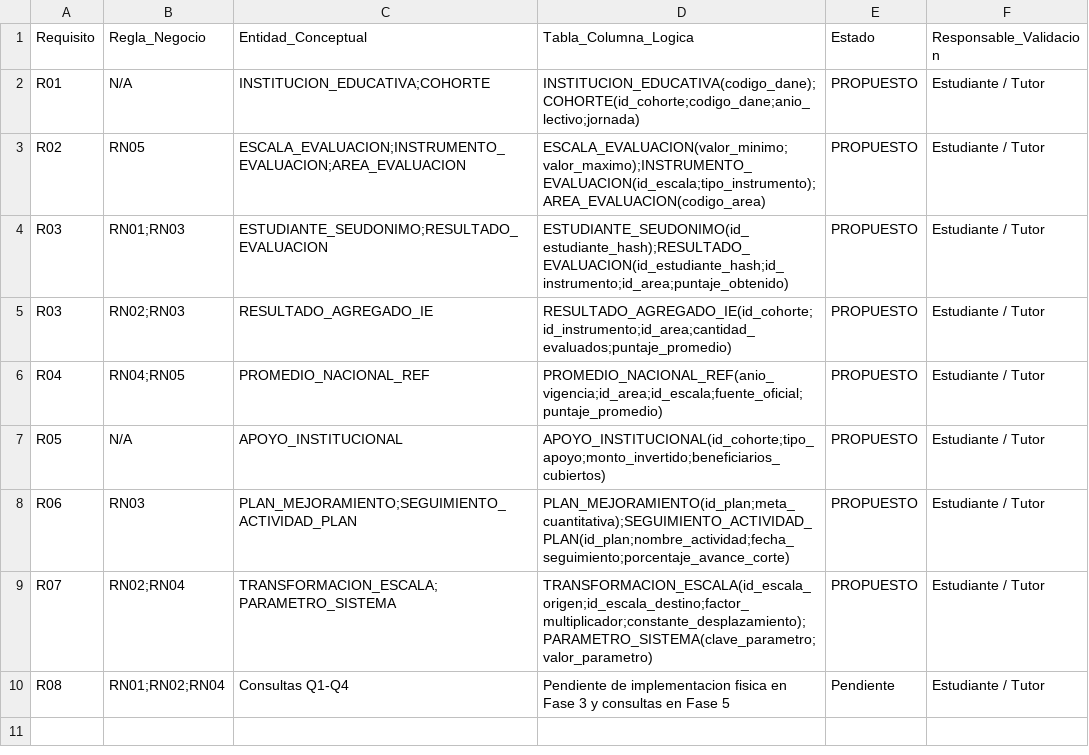
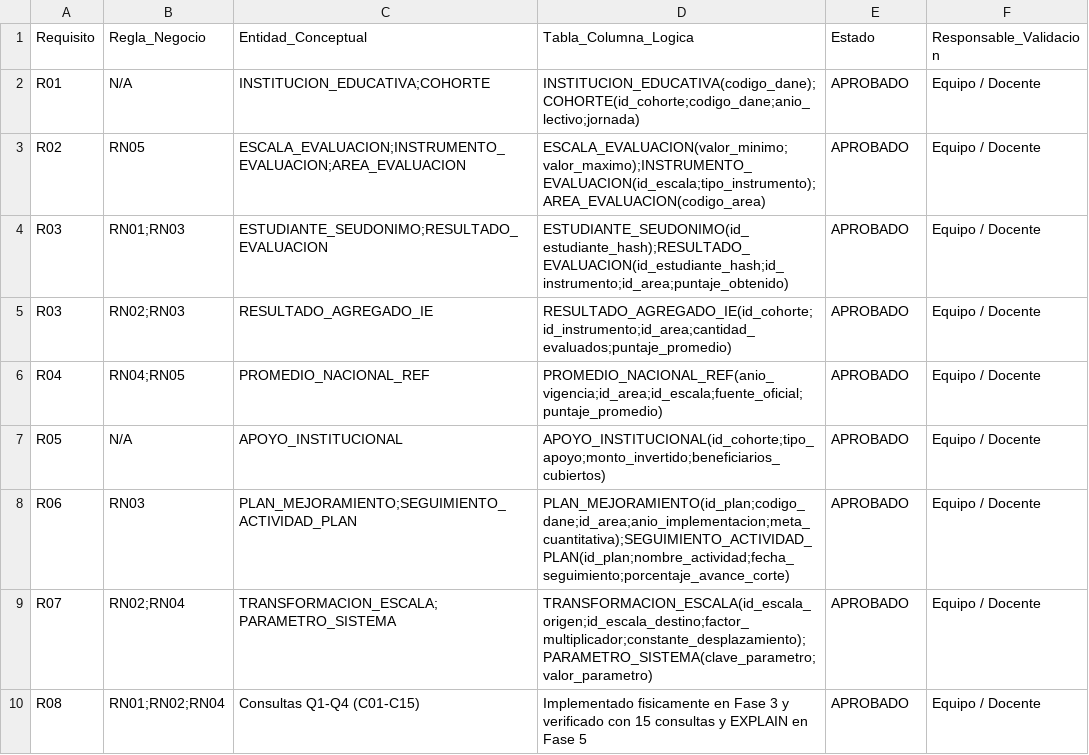
Before and after one commit to sajoo14/repo-saber11-siee-santamarta, a CSV file: 08_trazabilidad_logica.csv, drawn as a sheet.

```diff
--- a/08_trazabilidad_logica.csv
+++ b/08_trazabilidad_logica.csv
@@ -1,10 +1,10 @@
 Requisito,Regla_Negocio,Entidad_Conceptual,Tabla_Columna_Logica,Estado,Responsable_Validacion
-R01,N/A,INSTITUCION_EDUCATIVA;COHORTE,INSTITUCION_EDUCATIVA(codigo_dane);COHORTE(id_cohorte;codigo_dane;anio_lectivo;jornada),PROPUESTO,Estudiante / Tutor
-R02,RN05,ESCALA_EVALUACION;INSTRUMENTO_EVALUACION;AREA_EVALUACION,ESCALA_EVALUACION(valor_minimo;valor_maximo);INSTRUMENTO_EVALUACION(id_escala;tipo_instrumento);AREA_EVALUACION(codigo_area),PROPUESTO,Estudiante / Tutor
-R03,RN01;RN03,ESTUDIANTE_SEUDONIMO;RESULTADO_EVALUACION,ESTUDIANTE_SEUDONIMO(id_estudiante_hash);RESULTADO_EVALUACION(id_estudiante_hash;id_instrumento;id_area;puntaje_obtenido),PROPUESTO,Estudiante / Tutor
-R03,RN02;RN03,RESULTADO_AGREGADO_IE,RESULTADO_AGREGADO_IE(id_cohorte;id_instrumento;id_area;cantidad_evaluados;puntaje_promedio),PROPUESTO,Estudiante / Tutor
-R04,RN04;RN05,PROMEDIO_NACIONAL_REF,PROMEDIO_NACIONAL_REF(anio_vigencia;id_area;id_escala;fuente_oficial;puntaje_promedio),PROPUESTO,Estudiante / Tutor
-R05,N/A,APOYO_INSTITUCIONAL,APOYO_INSTITUCIONAL(id_cohorte;tipo_apoyo;monto_invertido;beneficiarios_cubiertos),PROPUESTO,Estudiante / Tutor
-R06,RN03,PLAN_MEJORAMIENTO;SEGUIMIENTO_ACTIVIDAD_PLAN,PLAN_MEJORAMIENTO(id_plan;meta_cuantitativa);SEGUIMIENTO_ACTIVIDAD_PLAN(id_plan;nombre_actividad;fecha_seguimiento;porcentaje_avance_corte),PROPUESTO,Estudiante / Tutor
-R07,RN02;RN04,TRANSFORMACION_ESCALA;PARAMETRO_SISTEMA,TRANSFORMACION_ESCALA(id_escala_origen;id_escala_destino;factor_multiplicador;constante_desplazamiento);PARAMETRO_SISTEMA(clave_parametro;valor_parametro),PROPUESTO,Estudiante / Tutor
-R08,RN01;RN02;RN04,Consultas Q1-Q4,Pendiente de implementacion fisica en Fase 3 y consultas en Fase 5,Pendiente,Estudiante / Tutor
+R01,N/A,INSTITUCION_EDUCATIVA;COHORTE,INSTITUCION_EDUCATIVA(codigo_dane);COHORTE(id_cohorte;codigo_dane;anio_lectivo;jornada),APROBADO,Equipo / Docente
+R02,RN05,ESCALA_EVALUACION;INSTRUMENTO_EVALUACION;AREA_EVALUACION,ESCALA_EVALUACION(valor_minimo;valor_maximo);INSTRUMENTO_EVALUACION(id_escala;tipo_instrumento);AREA_EVALUACION(codigo_area),APROBADO,Equipo / Docente
+R03,RN01;RN03,ESTUDIANTE_SEUDONIMO;RESULTADO_EVALUACION,ESTUDIANTE_SEUDONIMO(id_estudiante_hash);RESULTADO_EVALUACION(id_estudiante_hash;id_instrumento;id_area;puntaje_obtenido),APROBADO,Equipo / Docente
+R03,RN02;RN03,RESULTADO_AGREGADO_IE,RESULTADO_AGREGADO_IE(id_cohorte;id_instrumento;id_area;cantidad_evaluados;puntaje_promedio),APROBADO,Equipo / Docente
+R04,RN04;RN05,PROMEDIO_NACIONAL_REF,PROMEDIO_NACIONAL_REF(anio_vigencia;id_area;id_escala;fuente_oficial;puntaje_promedio),APROBADO,Equipo / Docente
+R05,N/A,APOYO_INSTITUCIONAL,APOYO_INSTITUCIONAL(id_cohorte;tipo_apoyo;monto_invertido;beneficiarios_cubiertos),APROBADO,Equipo / Docente
+R06,RN03,PLAN_MEJORAMIENTO;SEGUIMIENTO_ACTIVIDAD_PLAN,PLAN_MEJORAMIENTO(id_plan;codigo_dane;id_area;anio_implementacion;meta_cuantitativa);SEGUIMIENTO_ACTIVIDAD_PLAN(id_plan;nombre_actividad;fecha_seguimiento;porcentaje_avance_corte),APROBADO,Equipo / Docente
+R07,RN02;RN04,TRANSFORMACION_ESCALA;PARAMETRO_SISTEMA,TRANSFORMACION_ESCALA(id_escala_origen;id_escala_destino;factor_multiplicador;constante_desplazamiento);PARAMETRO_SISTEMA(clave_parametro;valor_parametro),APROBADO,Equipo / Docente
+R08,RN01;RN02;RN04,Consultas Q1-Q4 (C01-C15),Implementado fisicamente en Fase 3 y verificado con 15 consultas y EXPLAIN en Fase 5,APROBADO,Equipo / Docente
```
Also changed, not shown: 04_trazabilidad_conceptual.csv, 09_diccionario_fisico.csv, 27 other files.
